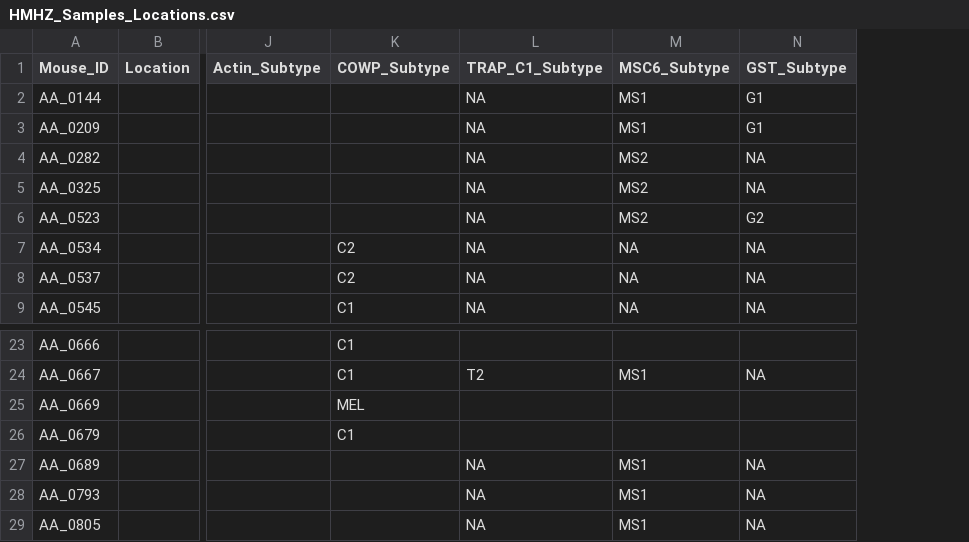
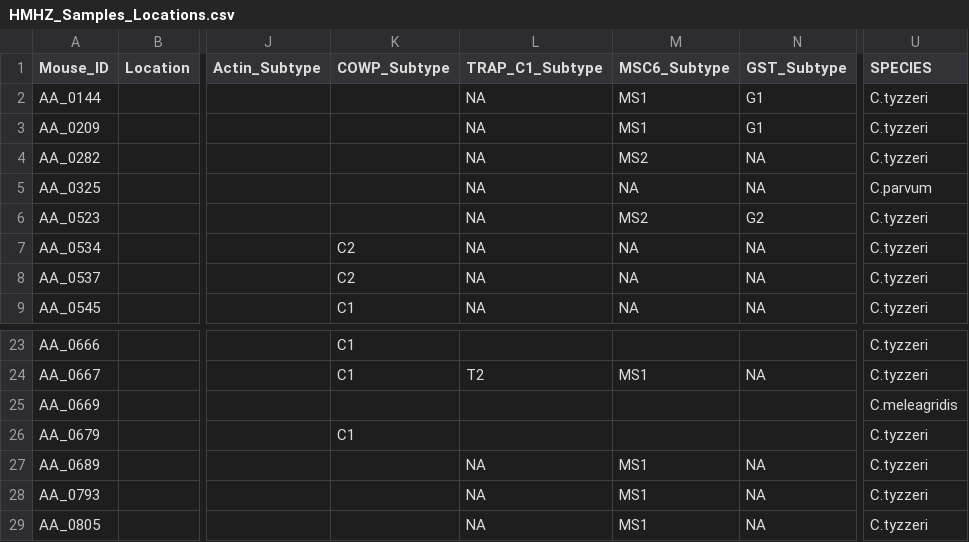
Before and after one commit to tlobnow/Cryptosporidium-BSc, a CSV file: Analysis/HMHZ_Samples_Locations.csv, drawn as a sheet; only a part is shown, gaps mark what is left out; the diff names each change by its address in the sheet, - before the commit and + after, or states it on an @@ line.

Commit message:
added Species

```diff
--- a/Analysis/HMHZ_Samples_Locations.csv
+++ b/Analysis/HMHZ_Samples_Locations.csv
+column U (SPECIES), rows 2-9: C.tyzzeri | C.tyzzeri | C.tyzzeri | C.parvum | C.tyzzeri | C.tyzzeri | C.tyzzeri | C.tyzzeri; rows 23-29: C.tyzzeri | C.tyzzeri | C.meleagridis | C.tyzzeri | C.tyzzeri | C.tyzzeri | C.tyzzeri
-M5 (MSC6_Subtype): MS2
+M5 (MSC6_Subtype): NA
-K25 (COWP_Subtype): MEL
+K25 (COWP_Subtype): (empty)
```
